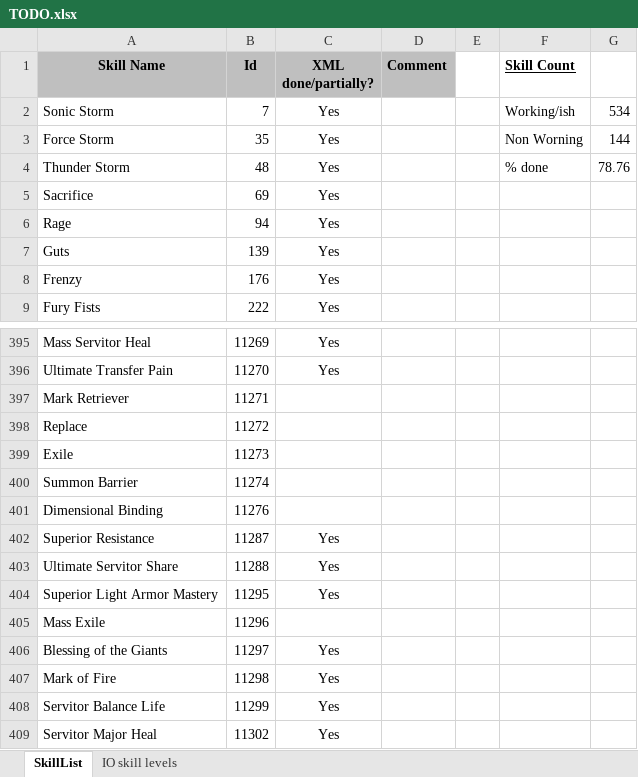
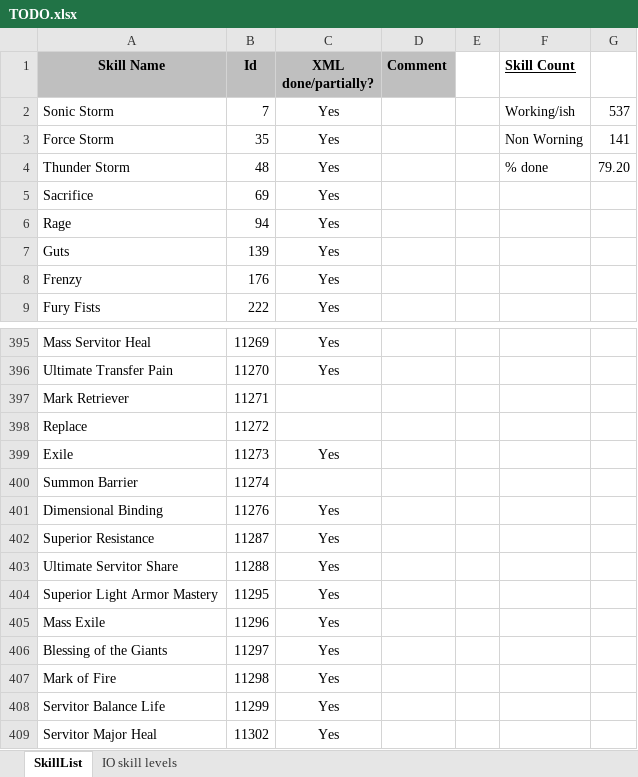
Before and after one commit to nick1pas/L2jMobius, an Excel workbook: trunk/dist/game/data/stats/skills/TODO.xlsx, sheet SkillList, drawn as a sheet; only a part is shown, gaps mark what is left out; values as stored, in another font and other column widths than the file's, no borders; the diff names each change by its address in the sheet, - before the commit and + after, or states it on an @@ line.

Commit message:
A couple of skills work. Contributed by hitnar.

```diff
--- a/trunk/dist/game/data/stats/skills/TODO.xlsx (sheet SkillList)
+++ b/trunk/dist/game/data/stats/skills/TODO.xlsx (sheet SkillList)
-G2: 534
+G2: 537
-G3: 144
+G3: 141
-G4: 78.76
+G4: 79.20
-C399 (XML done/partially?): (empty)
+C399 (XML done/partially?): Yes
-C401 (XML done/partially?): (empty)
+C401 (XML done/partially?): Yes
-C405 (XML done/partially?): (empty)
+C405 (XML done/partially?): Yes
```
Also changed, not shown: 2 other files.
